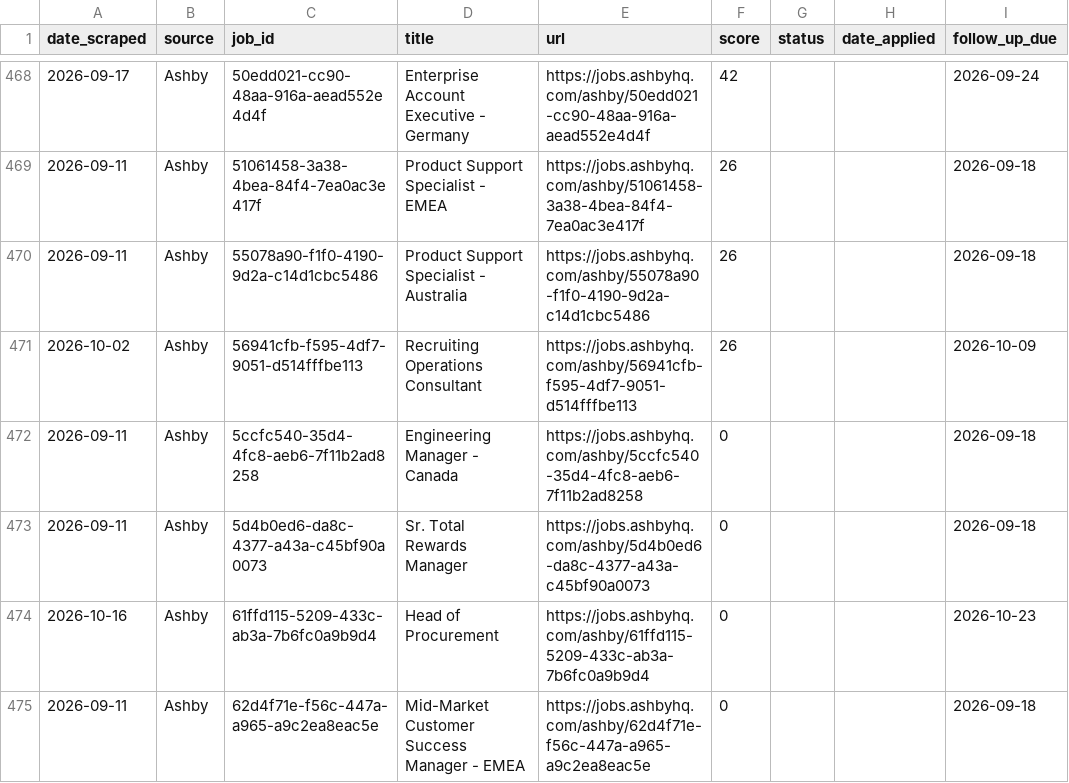
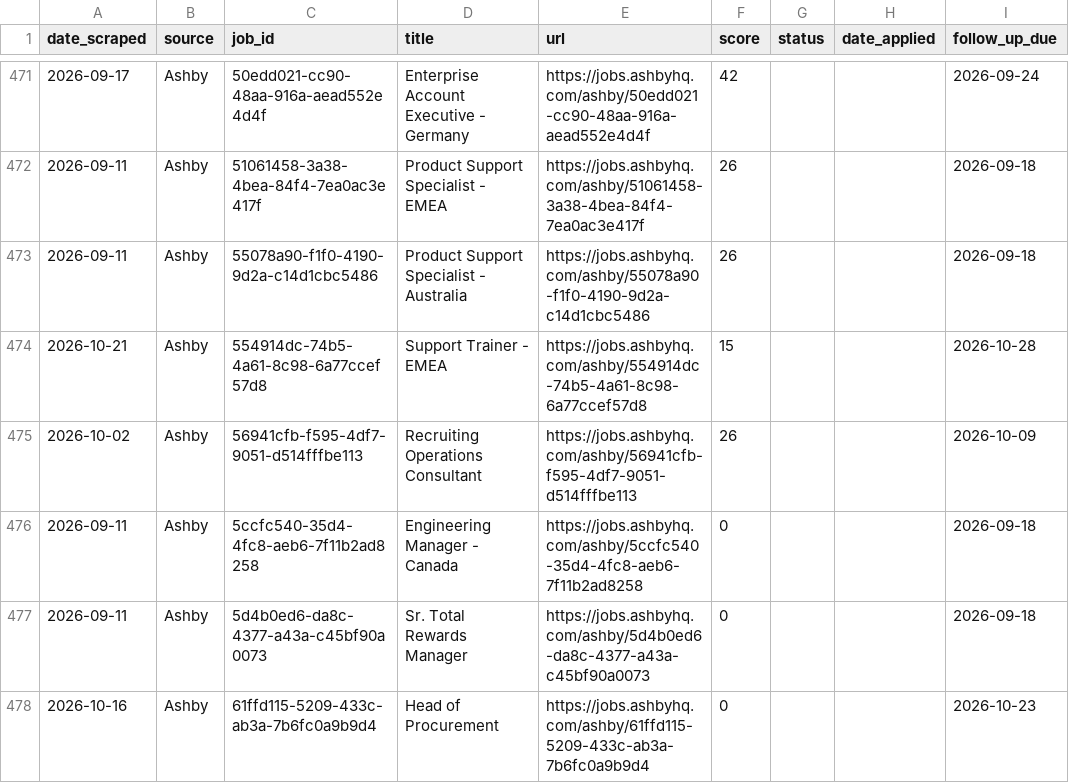
Before and after one commit to niiadjei7/job_monitor, a CSV file: job_search_tracker.csv, drawn as a sheet; only a part is shown, gaps mark what is left out; the shorter side is filled out with more unchanged rows; the diff covers the shown part only; the diff names each change by its address in the sheet, - before the commit and + after, or states it on an @@ line.

```diff
--- a/job_search_tracker.csv
+++ b/job_search_tracker.csv
+row 474: 2026-10-21 | Ashby | 554914dc-74b5-4a61-8c98-6a77ccef57d8 | Support Trainer - EMEA | https://jobs.ashbyhq.com/ashby/554914dc-74b5-4a61-8c98-6a77ccef57d8 | 15 |  |  | 2026-10-28
```
Also changed, not shown: 18 added rows and 6 edited cells elsewhere in this file, 1 other file.
